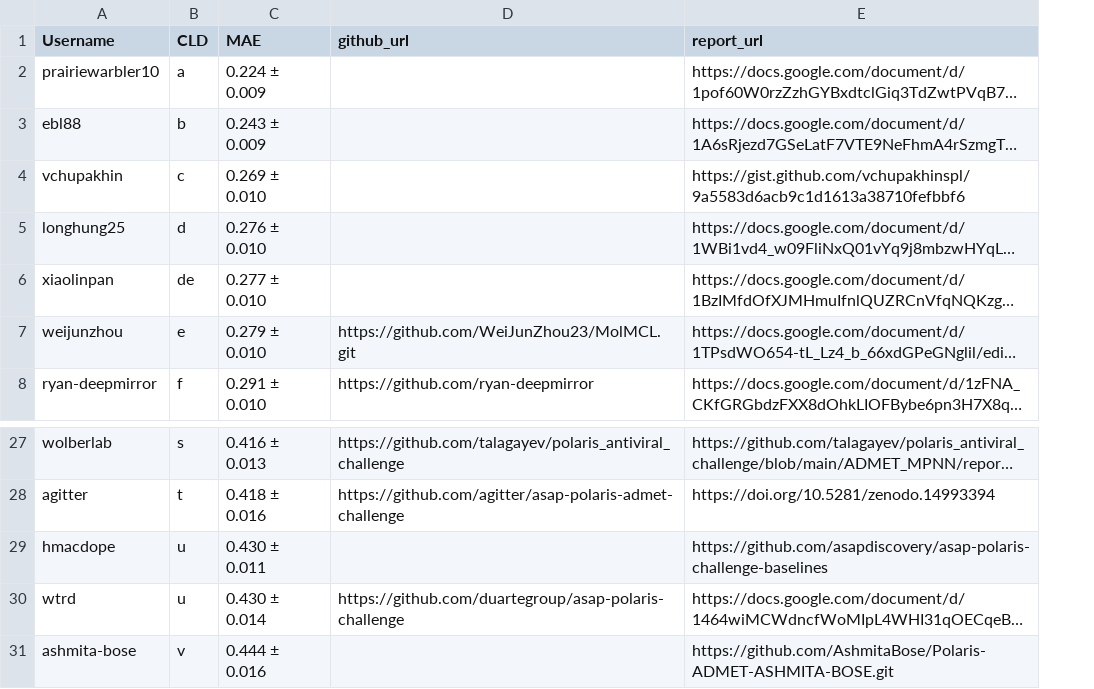
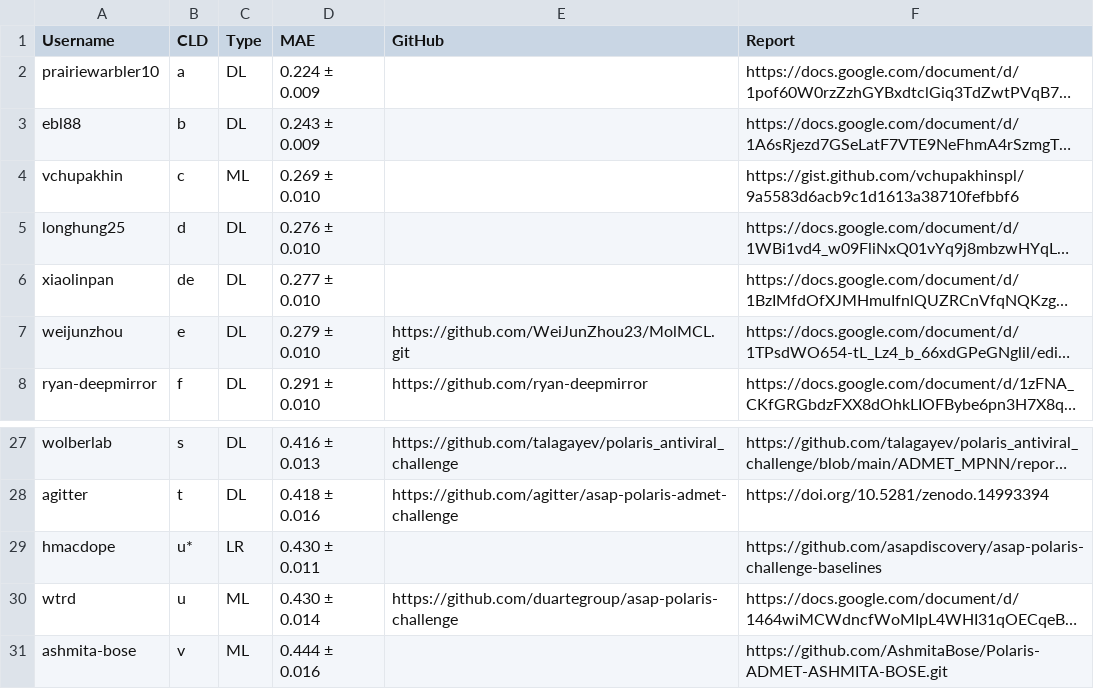
Before and after one commit to asapdiscovery/asap-blind-challenge-paper, a CSV file: fig5_admet_leaderboard/reproduce_figure/admet_SI_table.csv, drawn as a sheet; only a part is shown, gaps mark what is left out; long unchanged cells end in …; addresses are those after the commit; the diff names each change by its address in the sheet, - before the commit and + after, or states it on an @@ line.

Commit message:
add tables

```diff
--- a/fig5_admet_leaderboard/reproduce_figure/admet_SI_table.csv
+++ b/fig5_admet_leaderboard/reproduce_figure/admet_SI_table.csv
+column C (Type), rows 2-8: DL | DL | ML | DL | DL | DL | DL; rows 27-31: DL | DL | LR | ML | ML
-E1: github_url
+E1: GitHub
-F1: report_url
+F1: Report
-B29 (CLD): u
+B29 (CLD): u*
```
Also changed, not shown: 4 other files.
